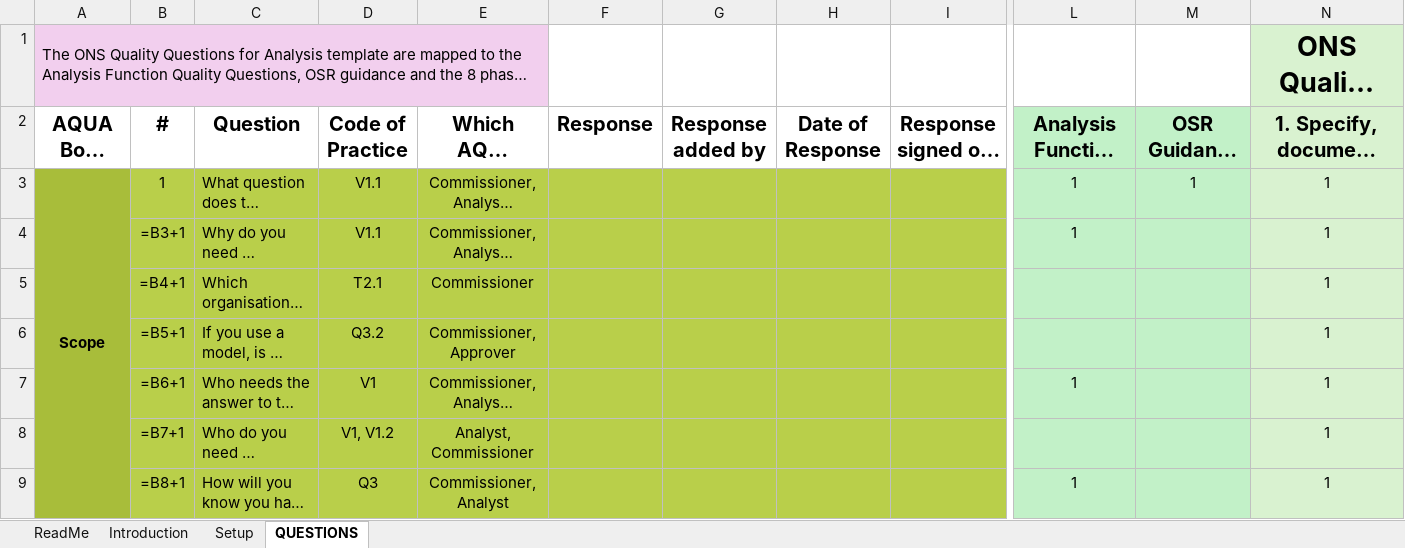
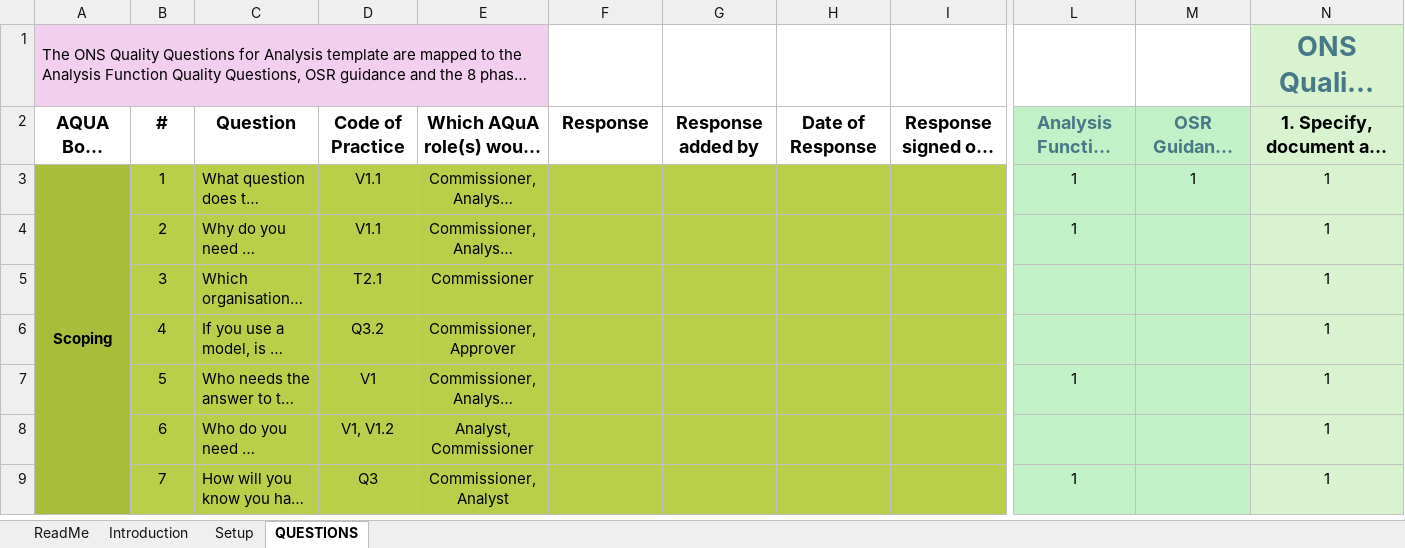
Before and after one commit to best-practice-and-impact/analysis_project_documentation, an Excel workbook: quality_questions_excel_template.xlsx, sheet QUESTIONS, drawn as a sheet; only a part is shown, gaps mark what is left out; long unchanged cells end in …; values as stored, in another font and other column widths than the file's, no borders; formulas without a stored value are shown as written; the diff covers the shown part only; the diff names each change by its address in the sheet, - before the commit and + after, or states it on an @@ line.

Commit message:
updated qq excel template

```diff
--- a/quality_questions_excel_template.xlsx (sheet QUESTIONS)
+++ b/quality_questions_excel_template.xlsx (sheet QUESTIONS)
-N1 text colour: black
+N1 text colour: #467886
@@ A2:N2 text size: smaller @@
-L2:M2 text colour: black
+L2:M2 text colour: #467886
-A3 (AQUA Book Stage): Scope
+A3 (AQUA Book Stage): Scoping
-B4 (#): =B3+1
+B4 (#): 2
-B5 (#): =B4+1
+B5 (#): 3
-B6 (#): =B5+1
+B6 (#): 4
-B7 (#): =B6+1
+B7 (#): 5
-B8 (#): =B7+1
+B8 (#): 6
-B9 (#): =B8+1
+B9 (#): 7
```
Also changed, not shown: 61 edited cells and cell formats elsewhere in this sheet, sheet Introduction, sheet Setup, sheet ReadMe, 11 other files.
